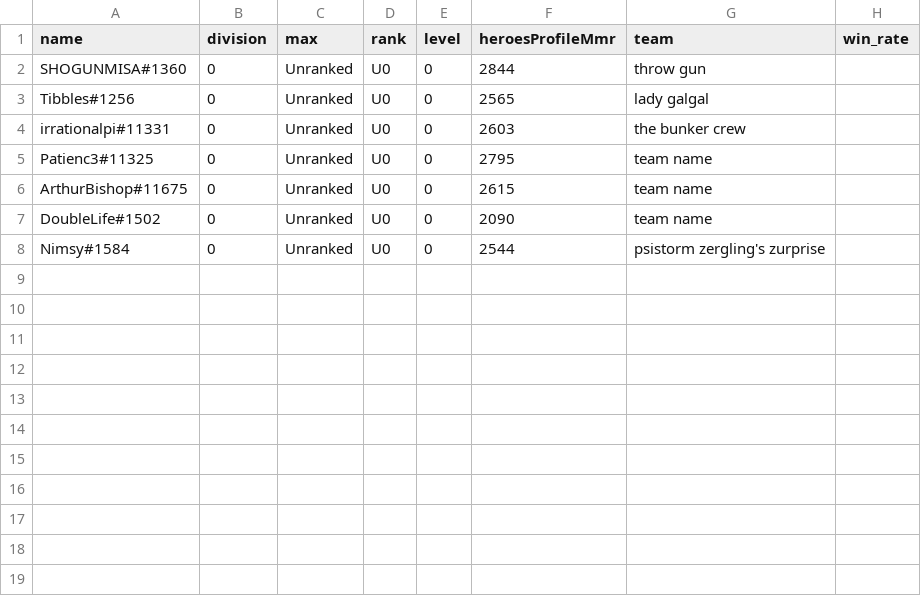
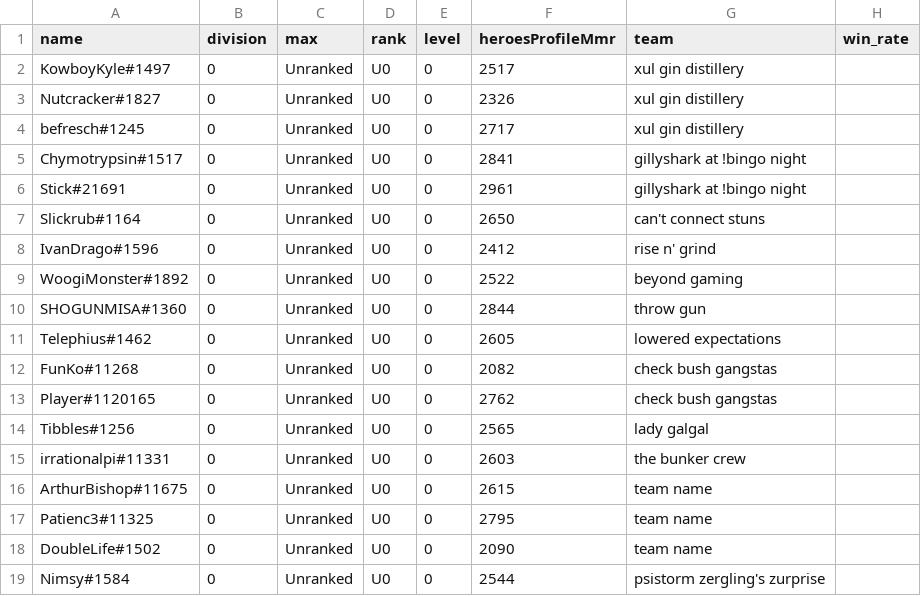
Before and after one commit to xmas/hots, a CSV file: ngs/unranked.csv, drawn as a sheet.

```diff
--- a/ngs/unranked.csv
+++ b/ngs/unranked.csv
@@ -1,7 +1,18 @@
 name,division,max,rank,level,heroesProfileMmr,team,win_rate
+KowboyKyle#1497,0,Unranked,U0,0,2517,xul gin distillery,
+Nutcracker#1827,0,Unranked,U0,0,2326,xul gin distillery,
+befresch#1245,0,Unranked,U0,0,2717,xul gin distillery,
+Chymotrypsin#1517,0,Unranked,U0,0,2841,gillyshark at !bingo night,
+Stick#21691,0,Unranked,U0,0,2961,gillyshark at !bingo night,
+Slickrub#1164,0,Unranked,U0,0,2650,can't connect stuns,
+IvanDrago#1596,0,Unranked,U0,0,2412,rise n' grind,
+WoogiMonster#1892,0,Unranked,U0,0,2522,beyond gaming,
 SHOGUNMISA#1360,0,Unranked,U0,0,2844,throw gun,
+Telephius#1462,0,Unranked,U0,0,2605,lowered expectations,
+FunKo#11268,0,Unranked,U0,0,2082,check bush gangstas,
+Player#1120165,0,Unranked,U0,0,2762,check bush gangstas,
 Tibbles#1256,0,Unranked,U0,0,2565,lady galgal,
 irrationalpi#11331,0,Unranked,U0,0,2603,the bunker crew,
+ArthurBishop#11675,0,Unranked,U0,0,2615,team name,
 Patienc3#11325,0,Unranked,U0,0,2795,team name,
-ArthurBishop#11675,0,Unranked,U0,0,2615,team name,
 DoubleLife#1502,0,Unranked,U0,0,2090,team name,
```
Also changed, not shown: ngs/ngs_teams.csv, ngs/smurfs.csv, 3 other files.
